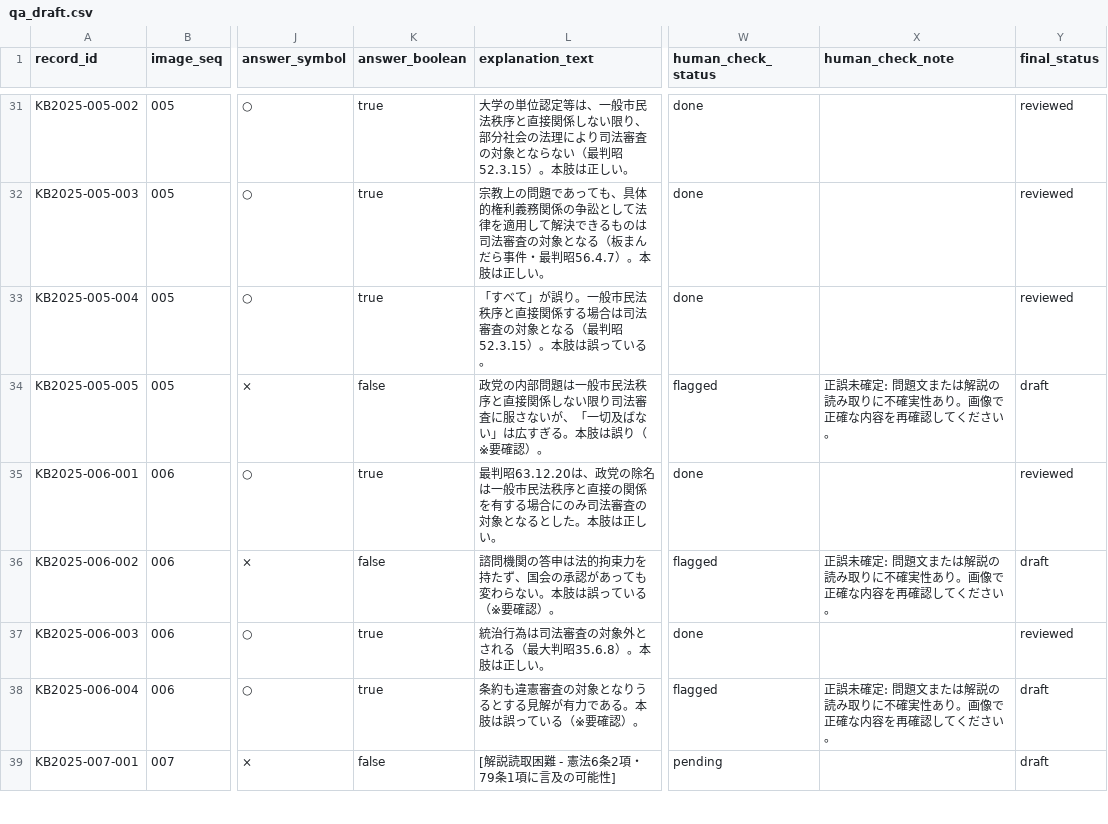
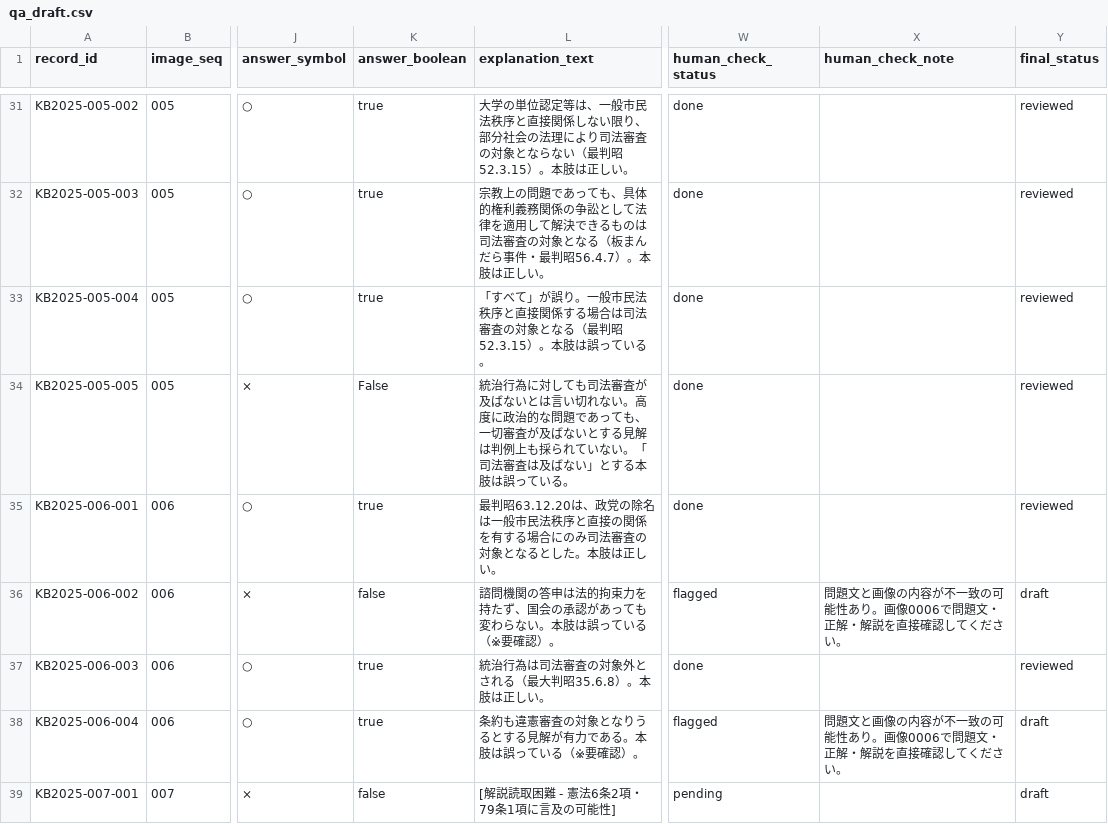
Before and after one commit to ToadRoid/gyosei_tracker, a CSV file: data/qa_draft.csv, drawn as a sheet; only a part is shown, gaps mark what is left out; the diff covers the shown part only; the diff names each change by its address in the sheet, - before the commit and + after, or states it on an @@ line.

```diff
--- a/data/qa_draft.csv
+++ b/data/qa_draft.csv
-K34 (answer_boolean): false
+K34 (answer_boolean): False
-L34 (explanation_text): 政党の内部問題は一般市民法秩序と直接関係しない限り司法審査に服さないが、「一切及ばない」は広すぎる。本肢は誤り（※要確認）。
+L34 (explanation_text): 統治行為に対しても司法審査が及ばないとは言い切れない。高度に政治的な問題であっても、一切審査が及ばないとする見解は判例上も採られていない。「司法審査は及ばない」とする本肢は誤っている。
-W34 (human_check_status): flagged
+W34 (human_check_status): done
-X34 (human_check_note): 正誤未確定: 問題文または解説の読み取りに不確実性あり。画像で正確な内容を再確認してください。
+X34 (human_check_note): (empty)
-Y34 (final_status): draft
+Y34 (final_status): reviewed
-X36 (human_check_note): 正誤未確定: 問題文または解説の読み取りに不確実性あり。画像で正確な内容を再確認して…
+X36 (human_check_note): 問題文と画像の内容が不一致の可能性あり。画像0006で問題文・正解・解説を直接確認して…
-X38 (human_check_note): 正誤未確定: 問題文または解説の読み取りに不確実性あり。画像で正確な内容を再確認して…
+X38 (human_check_note): 問題文と画像の内容が不一致の可能性あり。画像0006で問題文・正解・解説を直接確認して…
```
Also changed, not shown: 109 edited cells elsewhere in this file, 1 other file.
